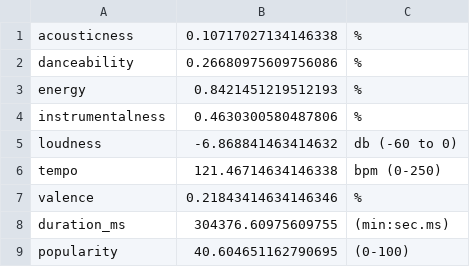
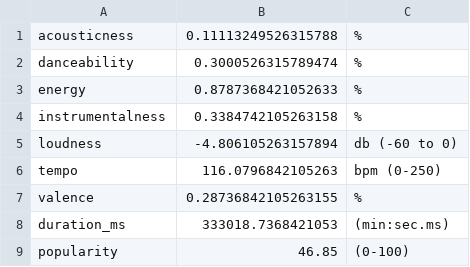
Before and after one commit to GDXdominator/spotipywrapped, a TSV file: data/avg_data.tsv, drawn as a sheet.

Commit message:
Added years field to song_scores, corrected order of how scored songs appear in avg_data page, stylized pie charts with gradient-like colored wedges

```diff
--- a/data/avg_data.tsv
+++ b/data/avg_data.tsv
@@ -1,9 +1,9 @@
-acousticness	0.10717027134146338	%
-danceability	0.26680975609756086	%
-energy	0.8421451219512193	%
-instrumentalness	0.4630300580487806	%
-loudness	-6.868841463414632	 db (-60 to 0)
-tempo	121.46714634146338	 bpm (0-250)
-valence	0.21843414634146346	%
-duration_ms	304376.60975609755	 (min:sec.ms)
-popularity	40.604651162790695	 (0-100)
+acousticness	0.11113249526315788	%
+danceability	0.3000526315789474	%
+energy	0.8787368421052633	%
+instrumentalness	0.3384742105263158	%
+loudness	-4.806105263157894	 db (-60 to 0)
+tempo	116.0796842105263	 bpm (0-250)
+valence	0.28736842105263155	%
+duration_ms	333018.7368421053	 (min:sec.ms)
+popularity	46.85	 (0-100)
```
Also changed, not shown: data/song_scores.tsv, data/top_tracks.tsv, 7 other files.
